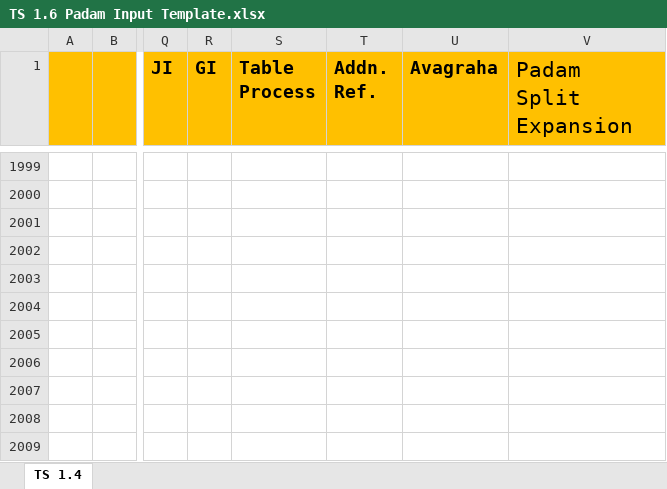
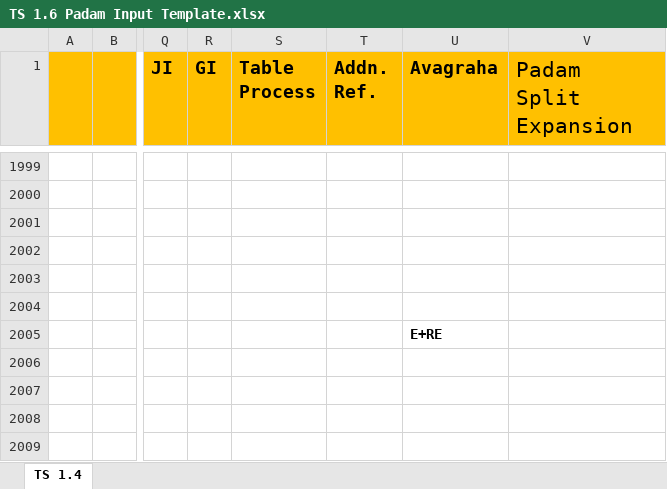
Before and after one commit to KYVeda/texts, an Excel workbook: TS Jatai Working/Raja Files/Padam Inputs/TS 1.6 Padam Input Template.xlsx, sheet TS 1.4, drawn as a sheet; only a part is shown, gaps mark what is left out; values as stored, in another font and other column widths than the file's, no borders; the diff covers the shown part only; the diff names each change by its address in the sheet, - before the commit and + after, or states it on an @@ line.

```diff
--- a/TS Jatai Working/Raja Files/Padam Inputs/TS 1.6 Padam Input Template.xlsx (sheet TS 1.4)
+++ b/TS Jatai Working/Raja Files/Padam Inputs/TS 1.6 Padam Input Template.xlsx (sheet TS 1.4)
-U2005 (Avagraha): (empty)
+U2005 (Avagraha): E+RE
```
Also changed, not shown: 29 edited cells and cell formats elsewhere in this sheet, TS Jatai Working/Raja Files/Padam Inputs/TS 1.7 Padam Input Template.xlsx, TS Jatai Working/Raja Files/Padam Inputs/TS 1.8 Padam Input Template.xlsx, 4 other files.
